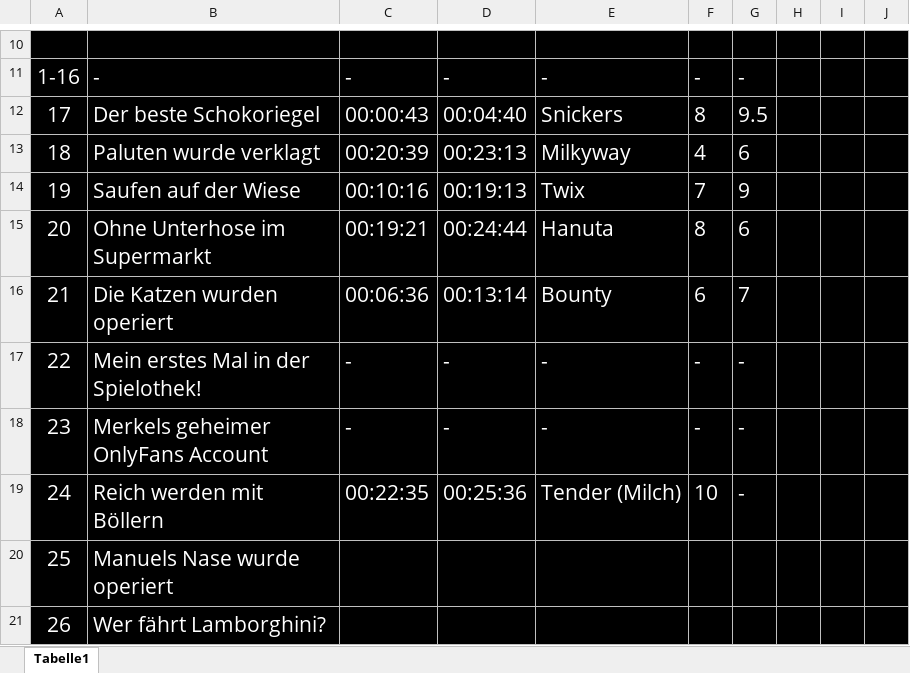
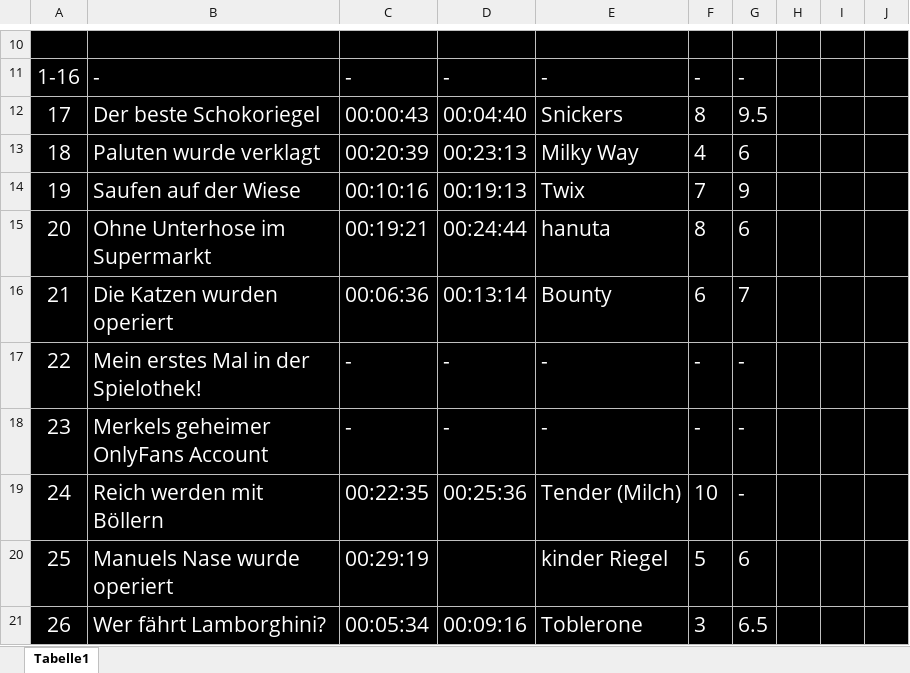
Before and after one commit to JannesBehrs/Kottbruder-Podcast, an Excel workbook: Der Schokoriegel der Woche.xlsx, sheet Tabelle1, drawn as a sheet; only a part is shown, gaps mark what is left out; values as stored, in another font and other column widths than the file's, no borders; the diff names each change by its address in the sheet, - before the commit and + after, or states it on an @@ line.

Commit message:
Add files via upload

```diff
--- a/Der Schokoriegel der Woche.xlsx (sheet Tabelle1)
+++ b/Der Schokoriegel der Woche.xlsx (sheet Tabelle1)
-E13: Milkyway
+E13: Milky Way
-E15: Hanuta
+E15: hanuta
-C20: (empty)
+C20: 00:29:19
-E20: (empty)
+E20: kinder Riegel
-F20: (empty)
+F20: 5
-G20: (empty)
+G20: 6
-C21: (empty)
+C21: 00:05:34
-D21: (empty)
+D21: 00:09:16
-E21: (empty)
+E21: Toblerone
-F21: (empty)
+F21: 3
-G21: (empty)
+G21: 6.5
```
